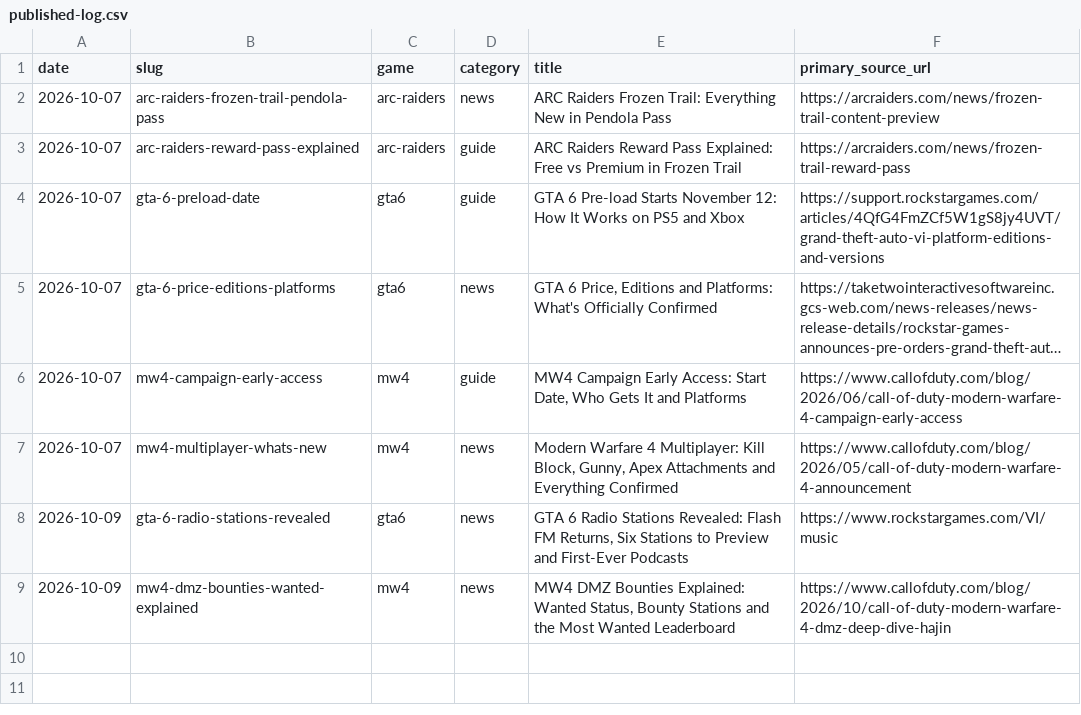
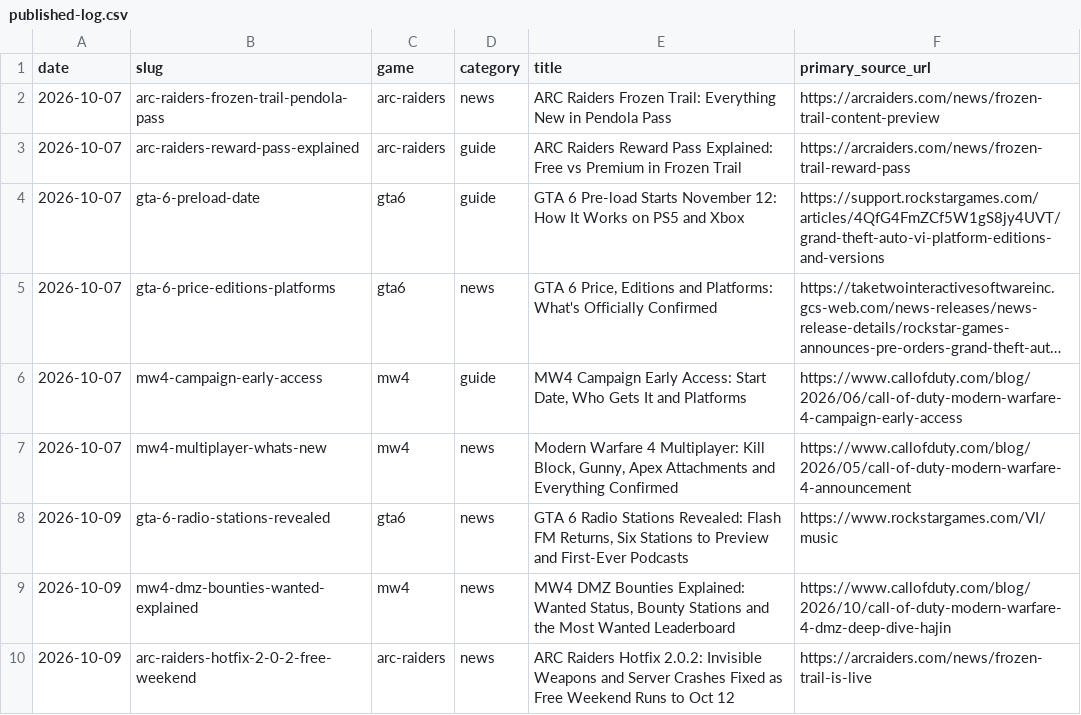
Before and after one commit to SDK432/earlyloot, a CSV file: content/published-log.csv, drawn as a sheet; long unchanged cells end in …; the diff names each change by its address in the sheet, - before the commit and + after, or states it on an @@ line.

Commit message:
News: ARC Raiders Hotfix 2.0.2

```diff
--- a/content/published-log.csv
+++ b/content/published-log.csv
+row 10: 2026-10-09 | arc-raiders-hotfix-2-0-2-free-weekend | arc-raiders | news | ARC Raiders Hotfix 2.0.2: Invisible Weapons and Server Crashes Fixed as Free Weekend Runs to Oct 12 | https://arcraiders.com/news/frozen-trail-is-live
```
Also changed, not shown: 3 other files.
